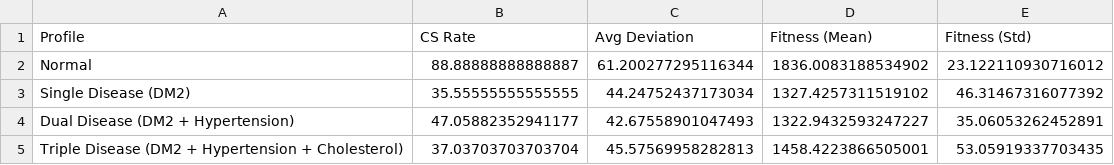
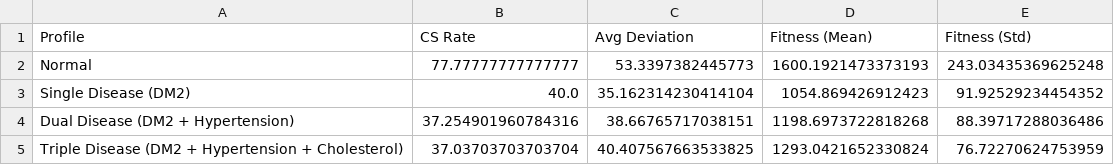
Before and after one commit to dickyfp6/chronobite, a CSV file: E. Evaluation/output/ga/summary.csv, drawn as a sheet.

```diff
--- a/E. Evaluation/output/ga/summary.csv
+++ b/E. Evaluation/output/ga/summary.csv
@@ -1,5 +1,5 @@
 Profile,CS Rate,Avg Deviation,Fitness (Mean),Fitness (Std)
-Normal,88.88888888888887,61.200277295116344,1836.0083188534902,23.122110930716012
-Single Disease (DM2),35.55555555555555,44.24752437173034,1327.4257311519102,46.31467316077392
-Dual Disease (DM2 + Hypertension),47.05882352941177,42.67558901047493,1322.9432593247227,35.06053262452891
-Triple Disease (DM2 + Hypertension + Cholesterol),37.03703703703704,45.57569958282813,1458.4223866505001,53.05919337703435
+Normal,77.77777777777777,53.3397382445773,1600.1921473373193,243.03435369625248
+Single Disease (DM2),40.0,35.162314230414104,1054.869426912423,91.92529234454352
+Dual Disease (DM2 + Hypertension),37.254901960784316,38.66765717038151,1198.6973722818268,88.39717288036486
+Triple Disease (DM2 + Hypertension + Cholesterol),37.03703703703704,40.407567663533825,1293.0421652330824,76.72270624753959
```
Also changed, not shown: E. Evaluation/output/greedy/summary.csv, 14 other files.
